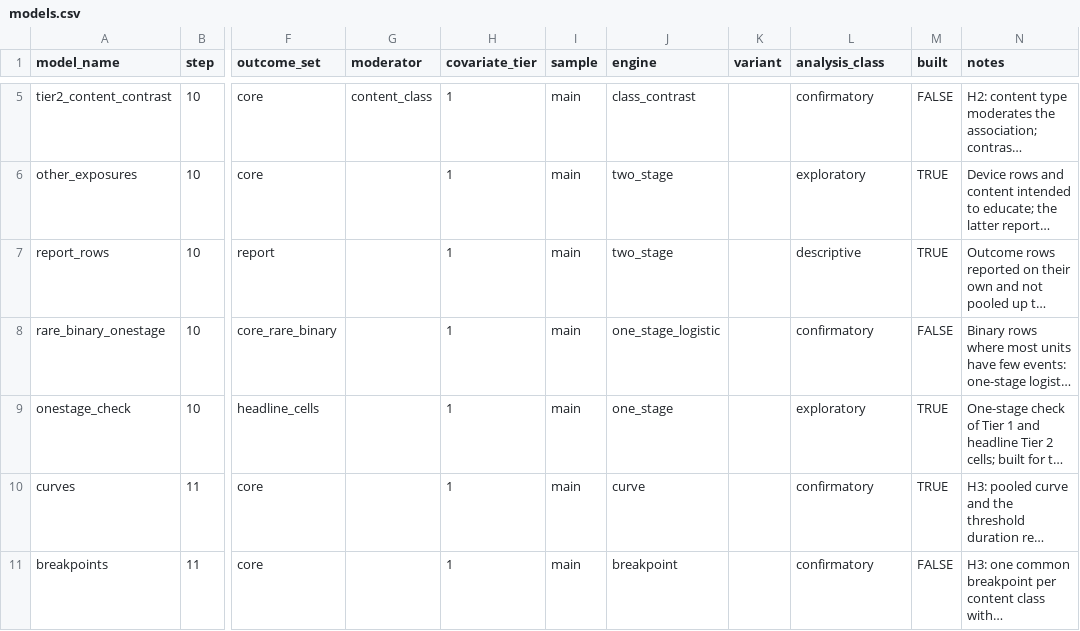
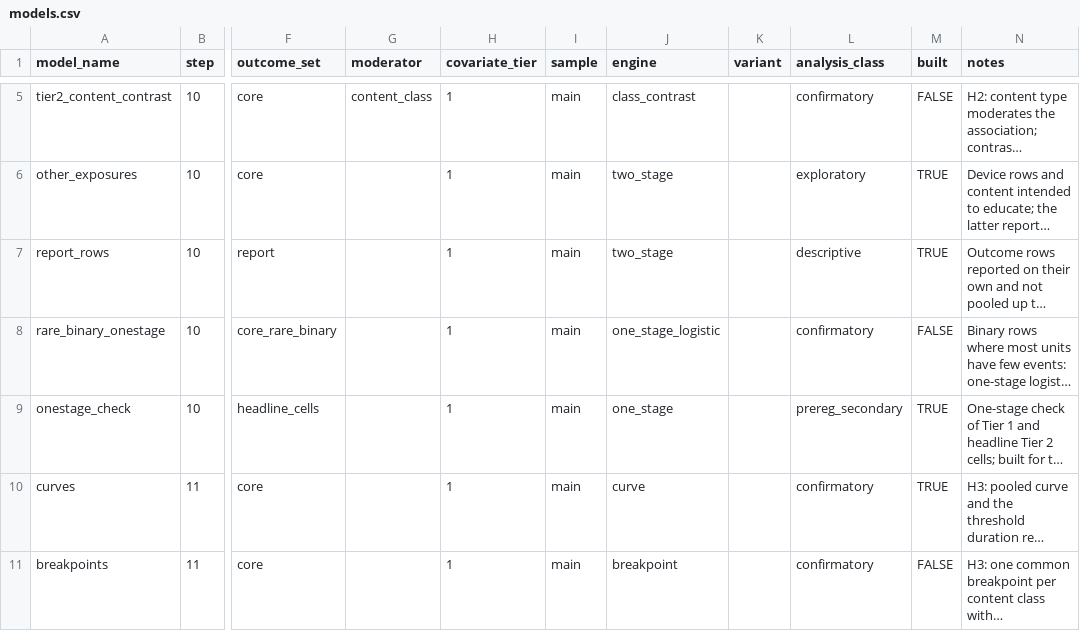
Before and after one commit to Motivation-and-Behaviour/bigger_picture, a CSV file: analysis/models.csv, drawn as a sheet; only a part is shown, gaps mark what is left out; long unchanged cells end in …; the diff names each change by its address in the sheet, - before the commit and + after, or states it on an @@ line.

```diff
--- a/analysis/models.csv
+++ b/analysis/models.csv
-L9 (analysis_class): exploratory
+L9 (analysis_class): prereg_secondary
```
Also changed, not shown: analysis/hypotheses.csv, 9 other files.
